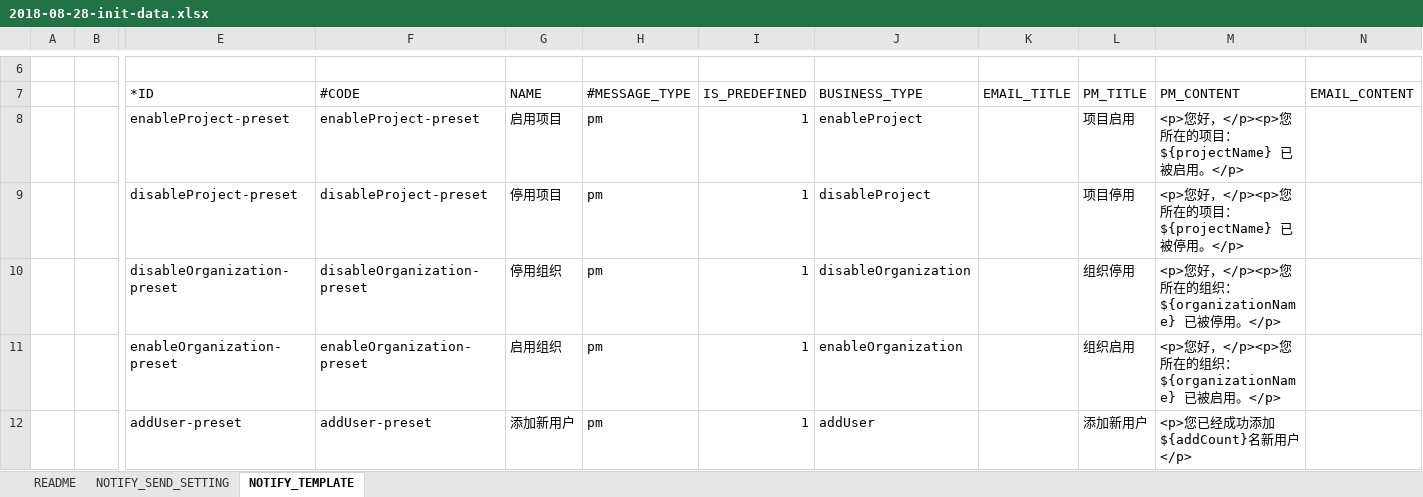
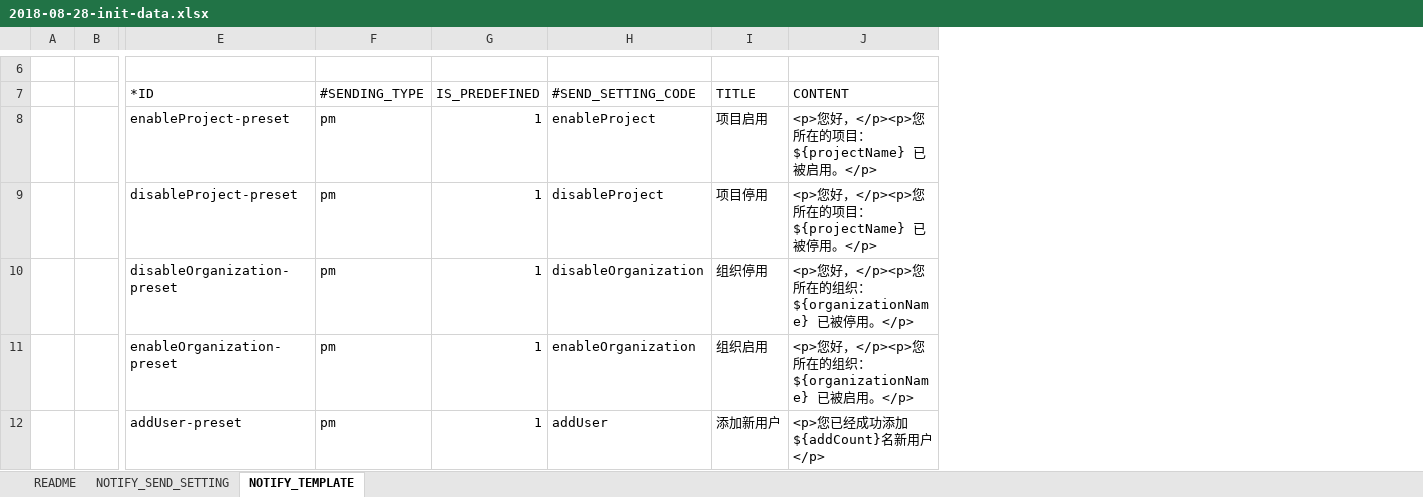
Before and after one commit to open-hand/choerodon-message, an Excel workbook: src/main/resources/script/db/2018-08-28-init-data.xlsx, sheet NOTIFY_TEMPLATE, drawn as a sheet; only a part is shown, gaps mark what is left out; values as stored, in another font and other column widths than the file's, no borders; removed rows and columns are numbered as before the commit, all else as after; the diff covers the shown part only; the diff names each change by its address in the sheet, - before the commit and + after, or states it on an @@ line.

```diff
--- a/src/main/resources/script/db/2018-08-28-init-data.xlsx (sheet NOTIFY_TEMPLATE)
+++ b/src/main/resources/script/db/2018-08-28-init-data.xlsx (sheet NOTIFY_TEMPLATE)
-column F (#CODE), rows 8-12: enableProject-preset | disableProject-preset | disableOrganization-preset | enableOrganization-preset | addUser-preset
-column G (NAME), rows 8-12: 启用项目 | 停用项目 | 停用组织 | 启用组织 | 添加新用户
-column K (EMAIL_TITLE), empty
-column N (EMAIL_CONTENT), empty
-F7: #MESSAGE_TYPE
+F7: #SENDING_TYPE
-H7: BUSINESS_TYPE
+H7: #SEND_SETTING_CODE
-I7: PM_TITLE
+I7: TITLE
-J7: PM_CONTENT
+J7: CONTENT
```
Also changed, not shown: 8 edited cells elsewhere in this sheet, 9 other files.
